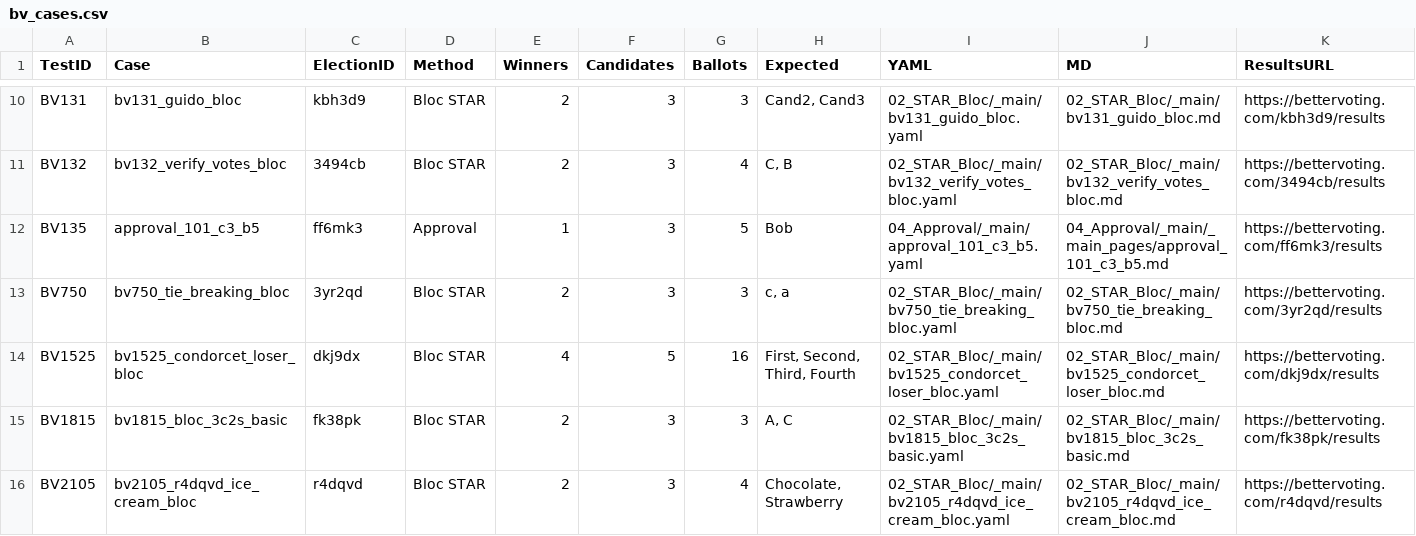
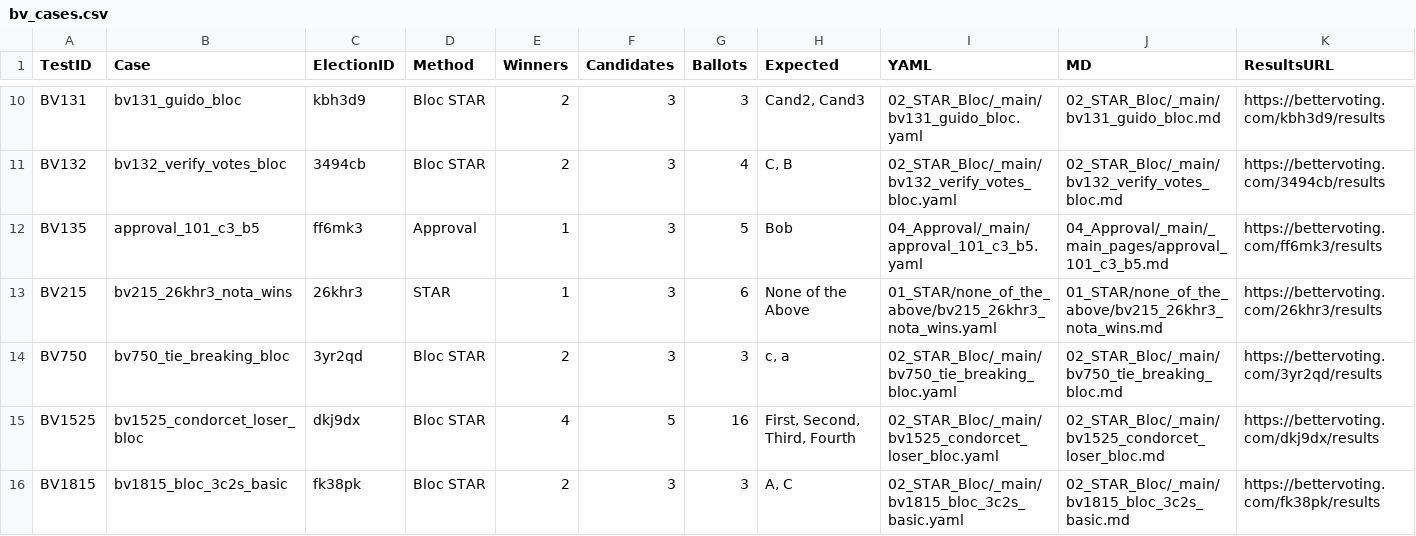
Before and after one commit to masiarek/star-voting-library, a CSV file: 00_start_here/YAML_test_case_index/bv_cases.csv, drawn as a sheet; only a part is shown, gaps mark what is left out; the shorter side is filled out with more unchanged rows.

```diff
--- a/00_start_here/YAML_test_case_index/bv_cases.csv
+++ b/00_start_here/YAML_test_case_index/bv_cases.csv
@@ -12,2 +12,3 @@ BV132,bv132_verify_votes_bloc,3494cb,Bloc STAR,2,3,4,"C, B",02_STAR_Bloc/_main/b
 BV135,approval_101_c3_b5,ff6mk3,Approval,1,3,5,Bob,04_Approval/_main/approval_101_c3_b5.yaml,04_Approval/_main/_main_pages/approval_101_c3_b5.md,https://bettervoting.com/ff6mk3/results
+BV215,bv215_26khr3_nota_wins,26khr3,STAR,1,3,6,None of the Above,01_STAR/none_of_the_above/bv215_26khr3_nota_wins.yaml,01_STAR/none_of_the_above/bv215_26khr3_nota_wins.md,https://bettervoting.com/26khr3/results
 BV750,bv750_tie_breaking_bloc,3yr2qd,Bloc STAR,2,3,3,"c, a",02_STAR_Bloc/_main/bv750_tie_breaking_bloc.yaml,02_STAR_Bloc/_main/bv750_tie_breaking_bloc.md,https://bettervoting.com/3yr2qd/results
```
Also changed, not shown: method_comparisons/divergence_review/divergence.csv, 6 other files.
